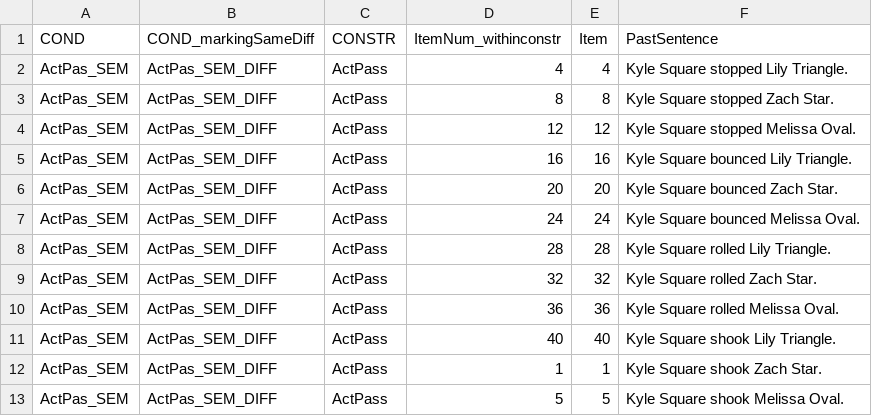
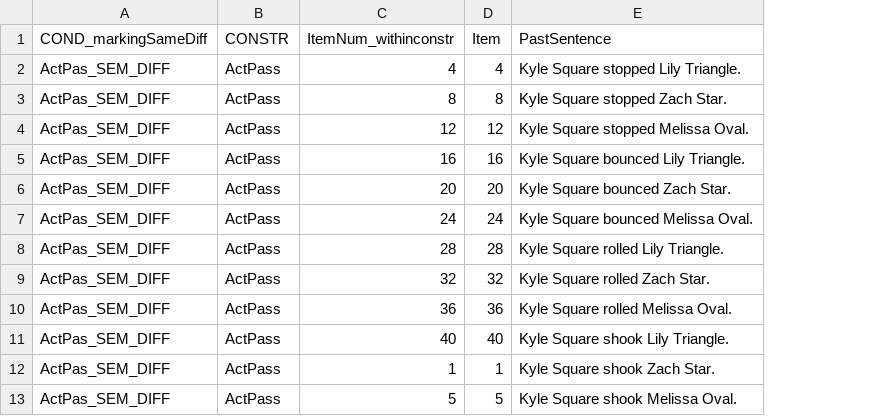
Before and after one commit to mekline/AgentPatientStimuli, a CSV file: RealLangStims/AgentPatientStimuli_materials.csv, drawn as a sheet; only a part is shown; the diff names each change by its address in the sheet, - before the commit and + after, or states it on an @@ line.

Commit message:
Deleted COND column

```diff
--- a/RealLangStims/AgentPatientStimuli_materials.csv
+++ b/RealLangStims/AgentPatientStimuli_materials.csv
-column A (COND), rows 2-13: all ActPas_SEM
```
Also changed, not shown: 1 other file.
